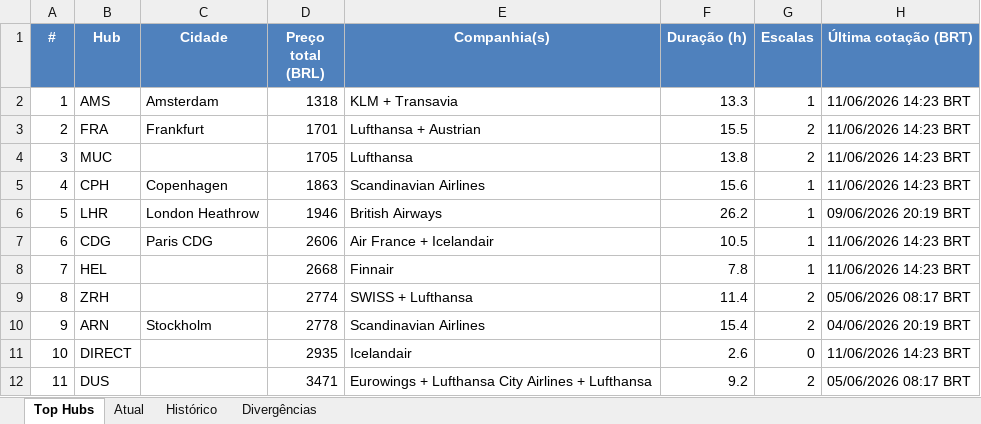
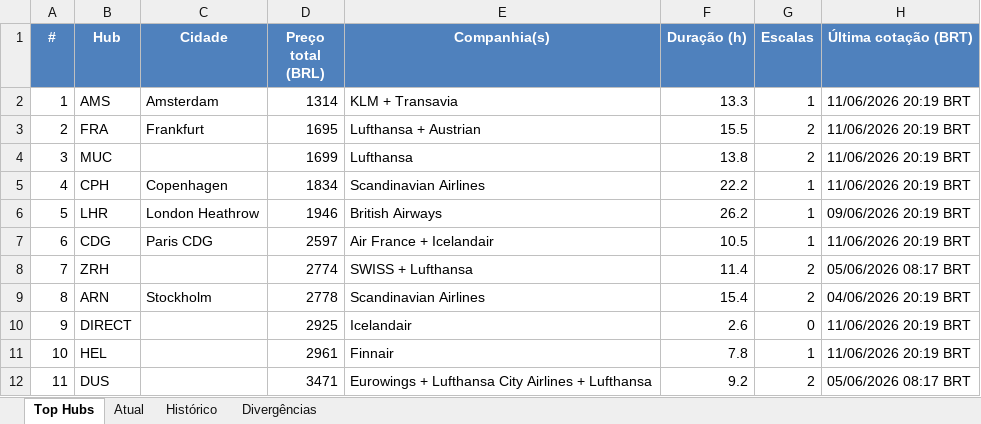
Before and after one commit to VoxJurTech/flight-monitor-dub-kef, an Excel workbook: docs/flights.xlsx, sheet Top Hubs, drawn as a sheet; values as stored, in another font and other column widths than the file's, no borders; conditional formats not drawn; removed rows and columns are numbered as before the commit, all else as after; the diff names each change by its address in the sheet, - before the commit and + after, or states it on an @@ line.

```diff
--- a/docs/flights.xlsx (sheet Top Hubs)
+++ b/docs/flights.xlsx (sheet Top Hubs)
-D2 (Preço total (BRL)): 1318
+D2 (Preço total (BRL)): 1314
-H2:H5 (Última cotação (BRT)): 11/06/2026 14:23 BRT
+H2:H5 (Última cotação (BRT)): 11/06/2026 20:19 BRT
-D3 (Preço total (BRL)): 1701
+D3 (Preço total (BRL)): 1695
-D4 (Preço total (BRL)): 1705
+D4 (Preço total (BRL)): 1699
-D5 (Preço total (BRL)): 1863
+D5 (Preço total (BRL)): 1834
-F5 (Duração (h)): 15.6
+F5 (Duração (h)): 22.2
-D7 (Preço total (BRL)): 2606
+D7 (Preço total (BRL)): 2597
-H7 (Última cotação (BRT)): 11/06/2026 14:23 BRT
+H7 (Última cotação (BRT)): 11/06/2026 20:19 BRT
-row 8: 7 | HEL |  | 2668 | Finnair | 7.8 | 1 | 11/06/2026 14:23 BRT
-A8 (#): 8
+A8 (#): 7
-A9 (#): 9
+A9 (#): 8
+row 10: 9 | DIRECT |  | 2925 | Icelandair | 2.6 | 0 | 11/06/2026 20:19 BRT
-B11 (Hub): DIRECT
+B11 (Hub): HEL
-D11 (Preço total (BRL)): 2935
+D11 (Preço total (BRL)): 2961
-E11 (Companhia(s)): Icelandair
+E11 (Companhia(s)): Finnair
-F11 (Duração (h)): 2.6
+F11 (Duração (h)): 7.8
-G11 (Escalas): 0
+G11 (Escalas): 1
-H11 (Última cotação (BRT)): 11/06/2026 14:23 BRT
+H11 (Última cotação (BRT)): 11/06/2026 20:19 BRT
```
Also changed, not shown: sheet Atual, sheet Histórico, 2 other files.
